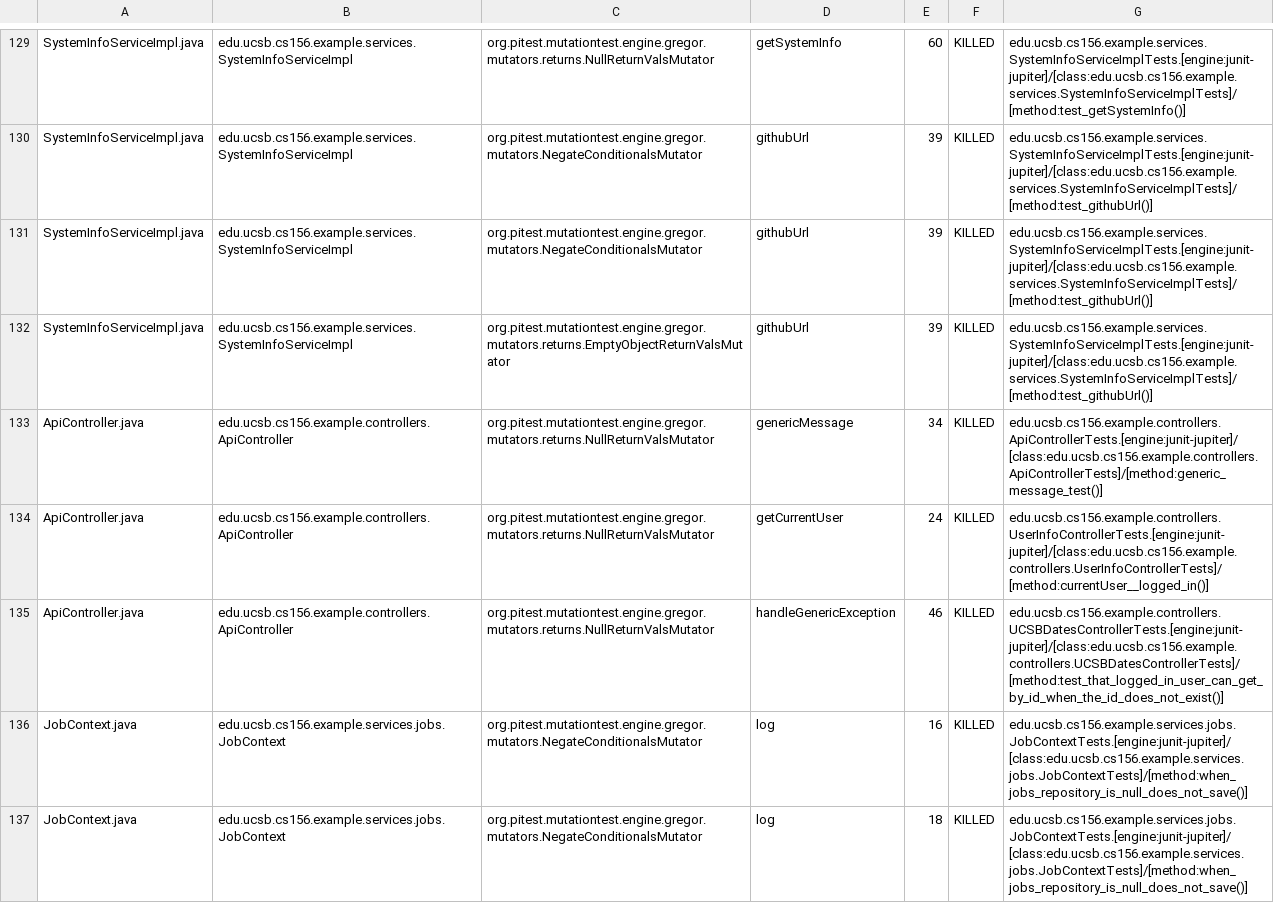
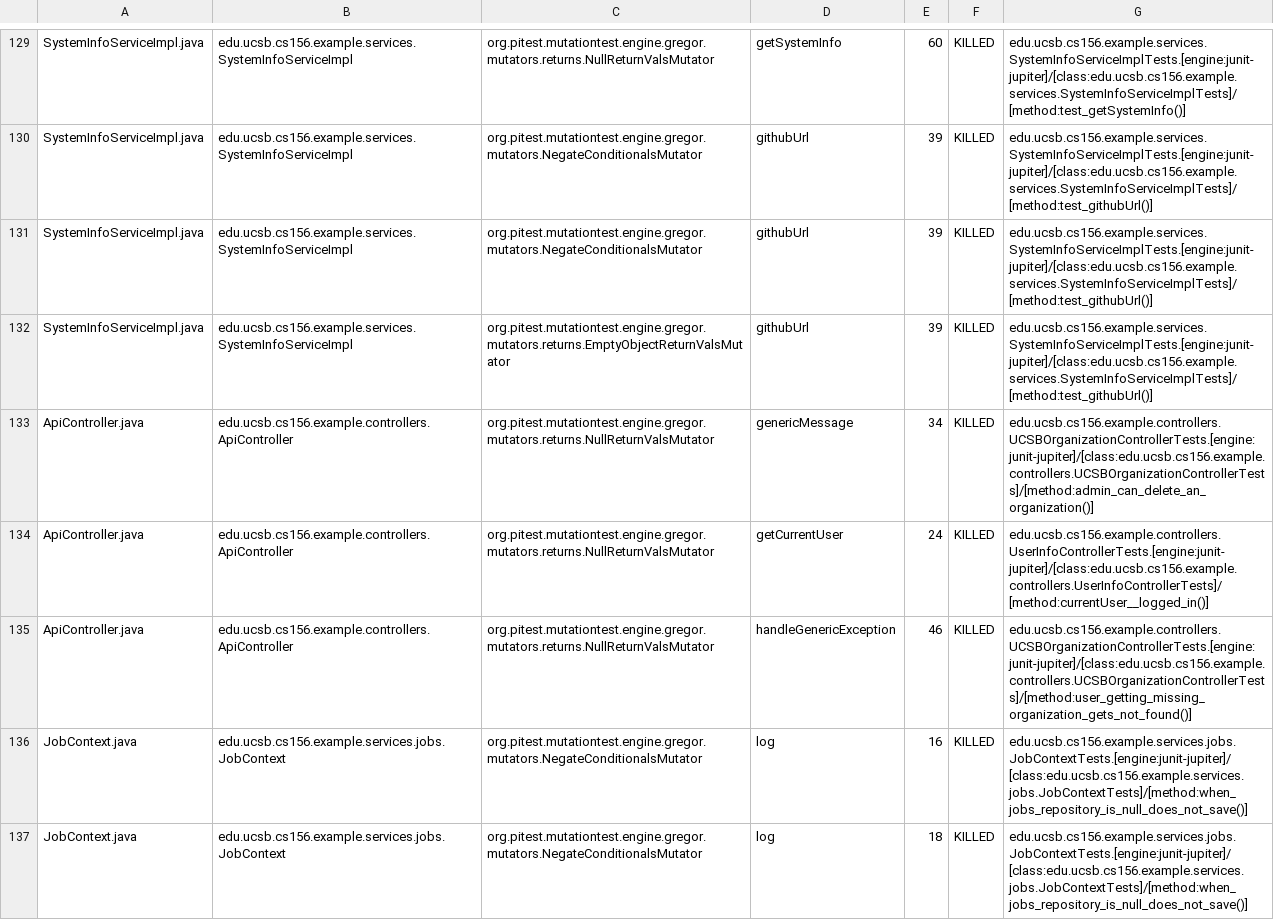
Before and after one commit to ucsb-cs156-f26/team01-f26-14, a CSV file: prs/60/pitest/mutations.csv, drawn as a sheet; only a part is shown, gaps mark what is left out.

Commit message:
Deploying to gh-pages from @ ucsb-cs156-f26/team01-f26-14@936c69ef488a45380cec1238505807ad2236fa3a 🚀

```diff
--- a/prs/60/pitest/mutations.csv
+++ b/prs/60/pitest/mutations.csv
@@ -132,5 +132,5 @@ SystemInfoServiceImpl.java,edu.ucsb.cs156.example.services.SystemInfoServiceImpl
 SystemInfoServiceImpl.java,edu.ucsb.cs156.example.services.SystemInfoServiceImpl,org.pitest.mutationtest.engine.gregor.mutators.returns.EmptyObjectReturnValsMutator,githubUrl,39,KILLED,edu.ucsb.cs156.example.services.SystemInfoServiceImplTests.[engine:junit-jupiter]/[class:edu.ucsb.cs156.example.services.SystemInfoServiceImplTests]/[method:test_githubUrl()]
-ApiController.java,edu.ucsb.cs156.example.controllers.ApiController,org.pitest.mutationtest.engine.gregor.mutators.returns.NullReturnValsMutator,genericMessage,34,KILLED,edu.ucsb.cs156.example.controllers.ApiControllerTests.[engine:junit-jupiter]/[class:edu.ucsb.cs156.example.controllers.ApiControllerTests]/[method:generic_message_test()]
+ApiController.java,edu.ucsb.cs156.example.controllers.ApiController,org.pitest.mutationtest.engine.gregor.mutators.returns.NullReturnValsMutator,genericMessage,34,KILLED,edu.ucsb.cs156.example.controllers.UCSBOrganizationControllerTests.[engine:junit-jupiter]/[class:edu.ucsb.cs156.example.controllers.UCSBOrganizationControllerTests]/[method:admin_can_delete_an_organization()]
 ApiController.java,edu.ucsb.cs156.example.controllers.ApiController,org.pitest.mutationtest.engine.gregor.mutators.returns.NullReturnValsMutator,getCurrentUser,24,KILLED,edu.ucsb.cs156.example.controllers.UserInfoControllerTests.[engine:junit-jupiter]/[class:edu.ucsb.cs156.example.controllers.UserInfoControllerTests]/[method:currentUser__logged_in()]
-ApiController.java,edu.ucsb.cs156.example.controllers.ApiController,org.pitest.mutationtest.engine.gregor.mutators.returns.NullReturnValsMutator,handleGenericException,46,KILLED,edu.ucsb.cs156.example.controllers.UCSBDatesControllerTests.[engine:junit-jupiter]/[class:edu.ucsb.cs156.example.controllers.UCSBDatesControllerTests]/[method:test_that_logged_in_user_can_get_by_id_when_the_id_does_not_exist()]
+ApiController.java,edu.ucsb.cs156.example.controllers.ApiController,org.pitest.mutationtest.engine.gregor.mutators.returns.NullReturnValsMutator,handleGenericException,46,KILLED,edu.ucsb.cs156.example.controllers.UCSBOrganizationControllerTests.[engine:junit-jupiter]/[class:edu.ucsb.cs156.example.controllers.UCSBOrganizationControllerTests]/[method:user_getting_missing_organization_gets_not_found()]
 JobContext.java,edu.ucsb.cs156.example.services.jobs.JobContext,org.pitest.mutationtest.engine.gregor.mutators.NegateConditionalsMutator,log,16,KILLED,edu.ucsb.cs156.example.services.jobs.JobContextTests.[engine:junit-jupiter]/[class:edu.ucsb.cs156.example.services.jobs.JobContextTests]/[method:when_jobs_repository_is_null_does_not_save()]
```
Also changed, not shown: 21 other files.
